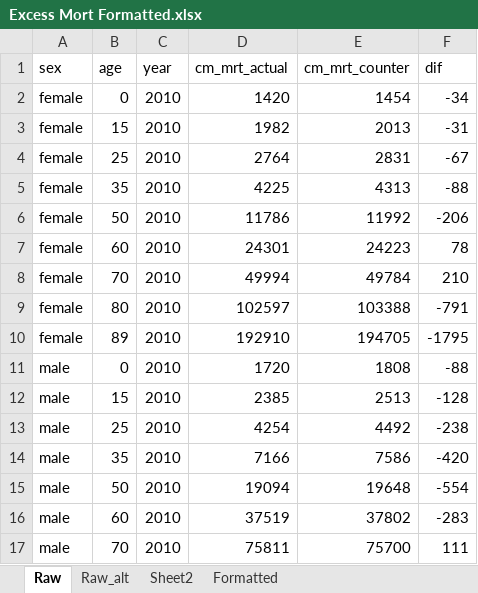
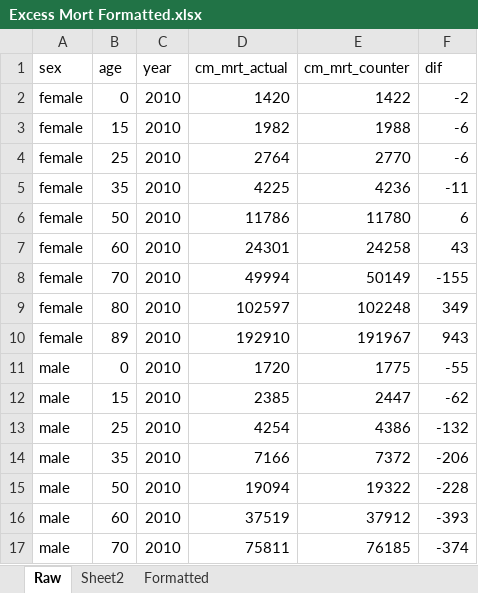
Before and after one commit to JonMinton/danny_elderly_mort, an Excel workbook: tables/Excess Mort Formatted.xlsx, sheet Raw, drawn as a sheet; only a part is shown; values as stored, in another font and other column widths than the file's, no borders; the diff covers the shown part only; the diff names each change by its address in the sheet, - before the commit and + after, or states it on an @@ line.

```diff
--- a/tables/Excess Mort Formatted.xlsx (sheet Raw)
+++ b/tables/Excess Mort Formatted.xlsx (sheet Raw)
-sheet tab: Raw_alt
-E2 (cm_mrt_counter): 1454
+E2 (cm_mrt_counter): 1422
-F2 (dif): -34
+F2 (dif): -2
-E3 (cm_mrt_counter): 2013
+E3 (cm_mrt_counter): 1988
-F3 (dif): -31
+F3 (dif): -6
-E4 (cm_mrt_counter): 2831
+E4 (cm_mrt_counter): 2770
-F4 (dif): -67
+F4 (dif): -6
-E5 (cm_mrt_counter): 4313
+E5 (cm_mrt_counter): 4236
-F5 (dif): -88
+F5 (dif): -11
-E6 (cm_mrt_counter): 11992
+E6 (cm_mrt_counter): 11780
-F6 (dif): -206
+F6 (dif): 6
-E7 (cm_mrt_counter): 24223
+E7 (cm_mrt_counter): 24258
-F7 (dif): 78
+F7 (dif): 43
-E8 (cm_mrt_counter): 49784
+E8 (cm_mrt_counter): 50149
-F8 (dif): 210
+F8 (dif): -155
-E9 (cm_mrt_counter): 103388
+E9 (cm_mrt_counter): 102248
-F9 (dif): -791
+F9 (dif): 349
-E10 (cm_mrt_counter): 194705
+E10 (cm_mrt_counter): 191967
-F10 (dif): -1795
+F10 (dif): 943
-E11 (cm_mrt_counter): 1808
+E11 (cm_mrt_counter): 1775
-F11 (dif): -88
+F11 (dif): -55
-E12 (cm_mrt_counter): 2513
+E12 (cm_mrt_counter): 2447
-F12 (dif): -128
+F12 (dif): -62
-E13 (cm_mrt_counter): 4492
+E13 (cm_mrt_counter): 4386
-F13 (dif): -238
+F13 (dif): -132
-E14 (cm_mrt_counter): 7586
+E14 (cm_mrt_counter): 7372
-F14 (dif): -420
+F14 (dif): -206
-E15 (cm_mrt_counter): 19648
+E15 (cm_mrt_counter): 19322
-F15 (dif): -554
+F15 (dif): -228
-E16 (cm_mrt_counter): 37802
+E16 (cm_mrt_counter): 37912
-F16 (dif): -283
+F16 (dif): -393
-E17 (cm_mrt_counter): 75700
+E17 (cm_mrt_counter): 76185
-F17 (dif): 111
+F17 (dif): -374
```
Also changed, not shown: 182 edited cells elsewhere in this sheet, sheet Formatted, sheet Sheet2, formulas that keep their value, hidden cells, 22 other files.
